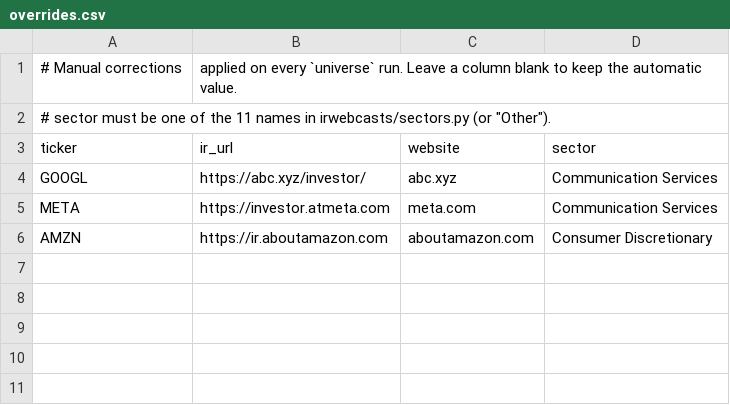
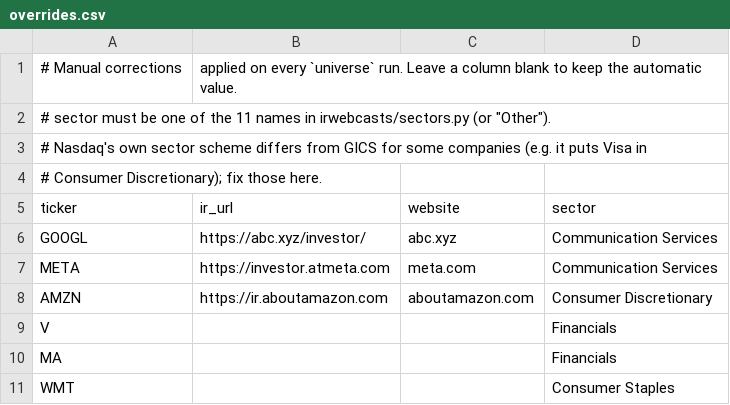
Before and after one commit to scrodden/webcast-tracker, a CSV file: data/overrides.csv, drawn as a sheet.

```diff
--- a/data/overrides.csv
+++ b/data/overrides.csv
@@ -2,2 +2,4 @@
 # sector must be one of the 11 names in irwebcasts/sectors.py (or "Other").
+# Nasdaq's own sector scheme differs from GICS for some companies (e.g. it puts Visa in
+# Consumer Discretionary); fix those here.
 ticker,ir_url,website,sector
@@ -6 +8,4 @@ META,https://investor.atmeta.com,meta.com,Communication Services
 AMZN,https://ir.aboutamazon.com,aboutamazon.com,Consumer Discretionary
+V,,,Financials
+MA,,,Financials
+WMT,,,Consumer Staples
```
Also changed, not shown: 11 other files.
